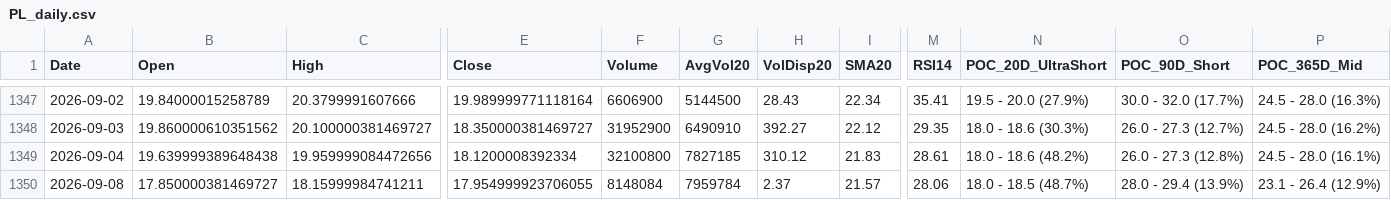
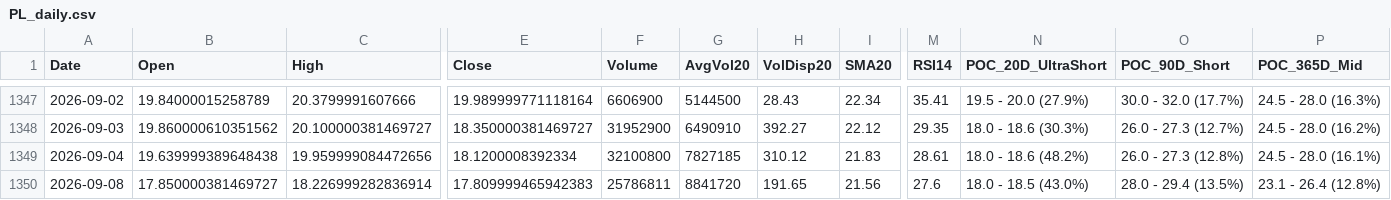
Before and after one commit to Junwoo-Genius/market-snapshot, a CSV file: public/csv/PL_daily.csv, drawn as a sheet; only a part is shown, gaps mark what is left out; the diff names each change by its address in the sheet, - before the commit and + after, or states it on an @@ line.

```diff
--- a/public/csv/PL_daily.csv
+++ b/public/csv/PL_daily.csv
-C1350 (High): 18.15999984741211
+C1350 (High): 18.226999282836914
-E1350 (Close): 17.954999923706055
+E1350 (Close): 17.809999465942383
-F1350 (Volume): 8148084
+F1350 (Volume): 25786811
-G1350 (AvgVol20): 7959784
+G1350 (AvgVol20): 8841720
-H1350 (VolDisp20): 2.37
+H1350 (VolDisp20): 191.65
-I1350 (SMA20): 21.57
+I1350 (SMA20): 21.56
-M1350 (RSI14): 28.06
+M1350 (RSI14): 27.6
-N1350 (POC_20D_UltraShort): 18.0 - 18.5 (48.7%)
+N1350 (POC_20D_UltraShort): 18.0 - 18.5 (43.0%)
-O1350 (POC_90D_Short): 28.0 - 29.4 (13.9%)
+O1350 (POC_90D_Short): 28.0 - 29.4 (13.5%)
-P1350 (POC_365D_Mid): 23.1 - 26.4 (12.9%)
+P1350 (POC_365D_Mid): 23.1 - 26.4 (12.8%)
```
Also changed, not shown: public/csv/META_daily.csv, public/csv/PLTR_daily.csv, 26 other files.
